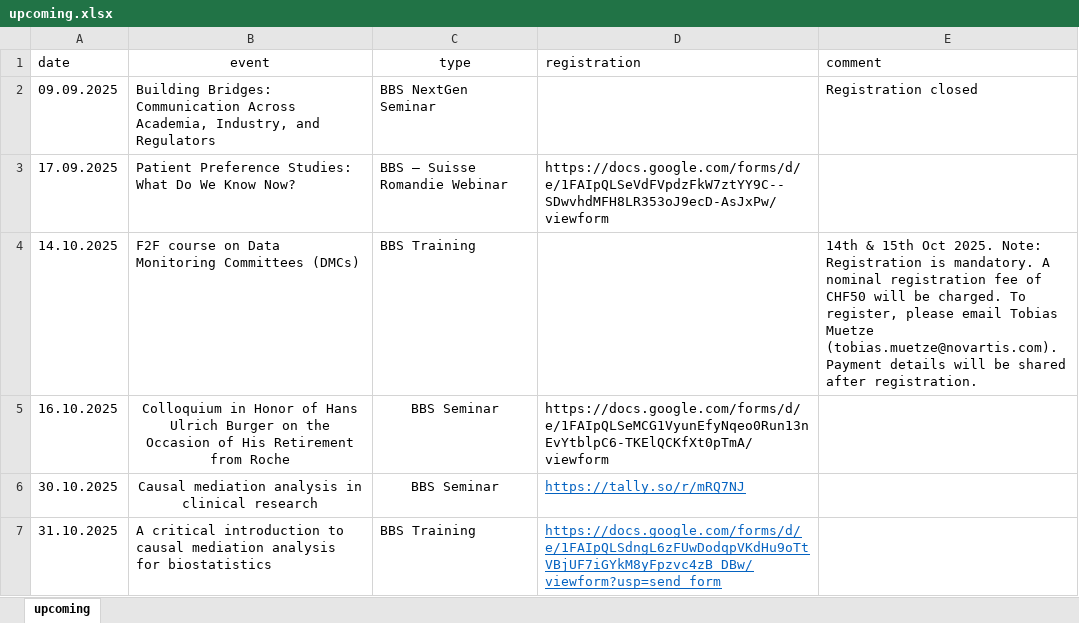
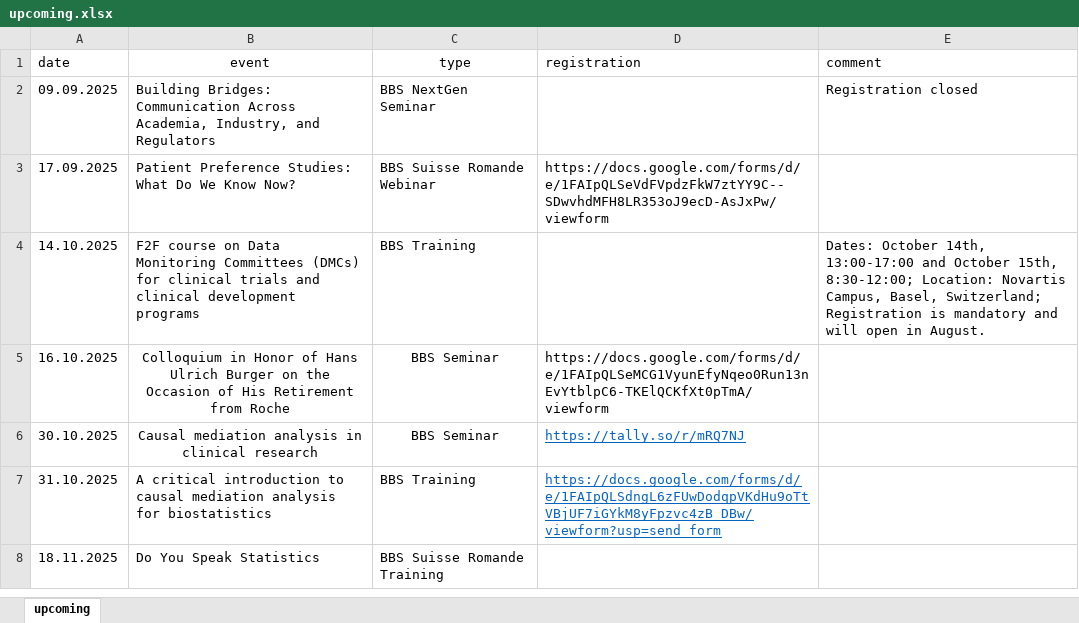
Before and after one commit to baselbiometrics/home, an Excel workbook: data/upcoming.xlsx, sheet upcoming, drawn as a sheet; values as stored, in another font and other column widths than the file's, no borders; charts and pictures not drawn; the diff names each change by its address in the sheet, - before the commit and + after, or states it on an @@ line.

Commit message:
Add BBS Suisse Romande page Add upcoming BBS SR training do you speak stat

```diff
--- a/data/upcoming.xlsx (sheet upcoming)
+++ b/data/upcoming.xlsx (sheet upcoming)
-C3 (type): BBS – Suisse Romandie Webinar
+C3 (type): BBS Suisse Romande Webinar
-B4 (event): …Committees (DMCs)
+B4 (event): …Committees (DMCs) for clinical trials and clinical development programs
-E4 (comment): 14th & 15th Oct 2025. Note: Registration is mandatory. A nominal registration fee of CHF50 will be charged. To register, please email Tobias Muetze (tobias.muetze@novartis.com). Payment details will be shared after registration.
+E4 (comment): Dates: October 14th, 13:00-17:00 and October 15th, 8:30-12:00; Location: Novartis Campus, Basel, Switzerland; Registration is mandatory and will open in August.
+row 8: 18.11.2025 | Do You Speak Statistics | BBS Suisse Romande Training
```
Also changed, not shown: 13 other files.
